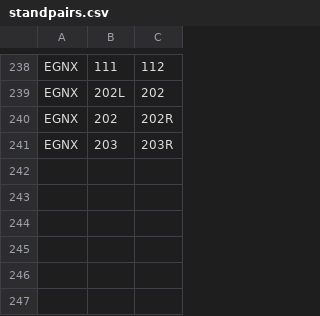
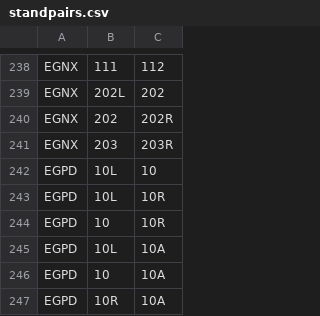
Before and after one commit to VATSIM-UK/uk-controller-api, a CSV file: database/data/stands/2020/standpairs.csv, drawn as a sheet; only a part is shown, gaps mark what is left out; the diff names each change by its address in the sheet, - before the commit and + after, or states it on an @@ line.

```diff
--- a/database/data/stands/2020/standpairs.csv
+++ b/database/data/stands/2020/standpairs.csv
+row 242: EGPD | 10L | 10
+row 243: EGPD | 10L | 10R
+row 244: EGPD | 10 | 10R
+row 245: EGPD | 10L | 10A
+row 246: EGPD | 10 | 10A
+row 247: EGPD | 10R | 10A
```
Also changed, not shown: database/data/stands/2020/standcats.csv, database/data/stands/2020/toretire.csv.
